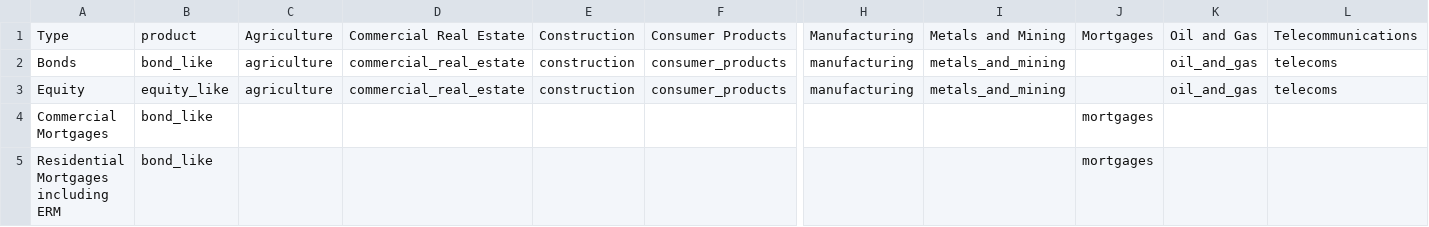
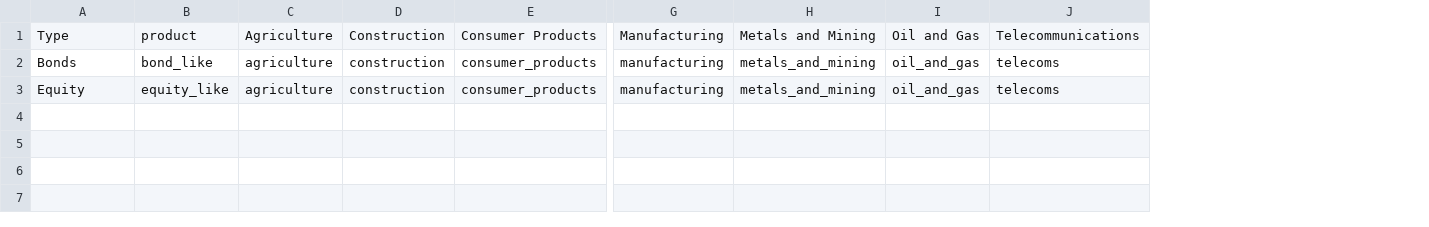
Before and after one commit to JohnAdders/climate_narrative, a CSV file: inst/exposure/insurance_corporate.csv, drawn as a sheet; only a part is shown, gaps mark what is left out; rows hold the shown columns only; the diff names each change by its address in the sheet, - before the commit and + after, or states it on an @@ line.

Commit message:
added new tab for insurance real estate, moved respective rows and columns from insurance corporates

```diff
--- a/inst/exposure/insurance_corporate.csv
+++ b/inst/exposure/insurance_corporate.csv
-column D, rows 1-3: Commercial Real Estate | commercial_real_estate | commercial_real_estate
-column J, row 1: Mortgages
-row 4: Commercial Mortgages | bond_like |  |  |  |  |  |  | mortgages
-row 5: Residential Mortgages including ERM | bond_like |  |  |  |  |  |  | mortgages
```
Also changed, not shown: 3 other files.
